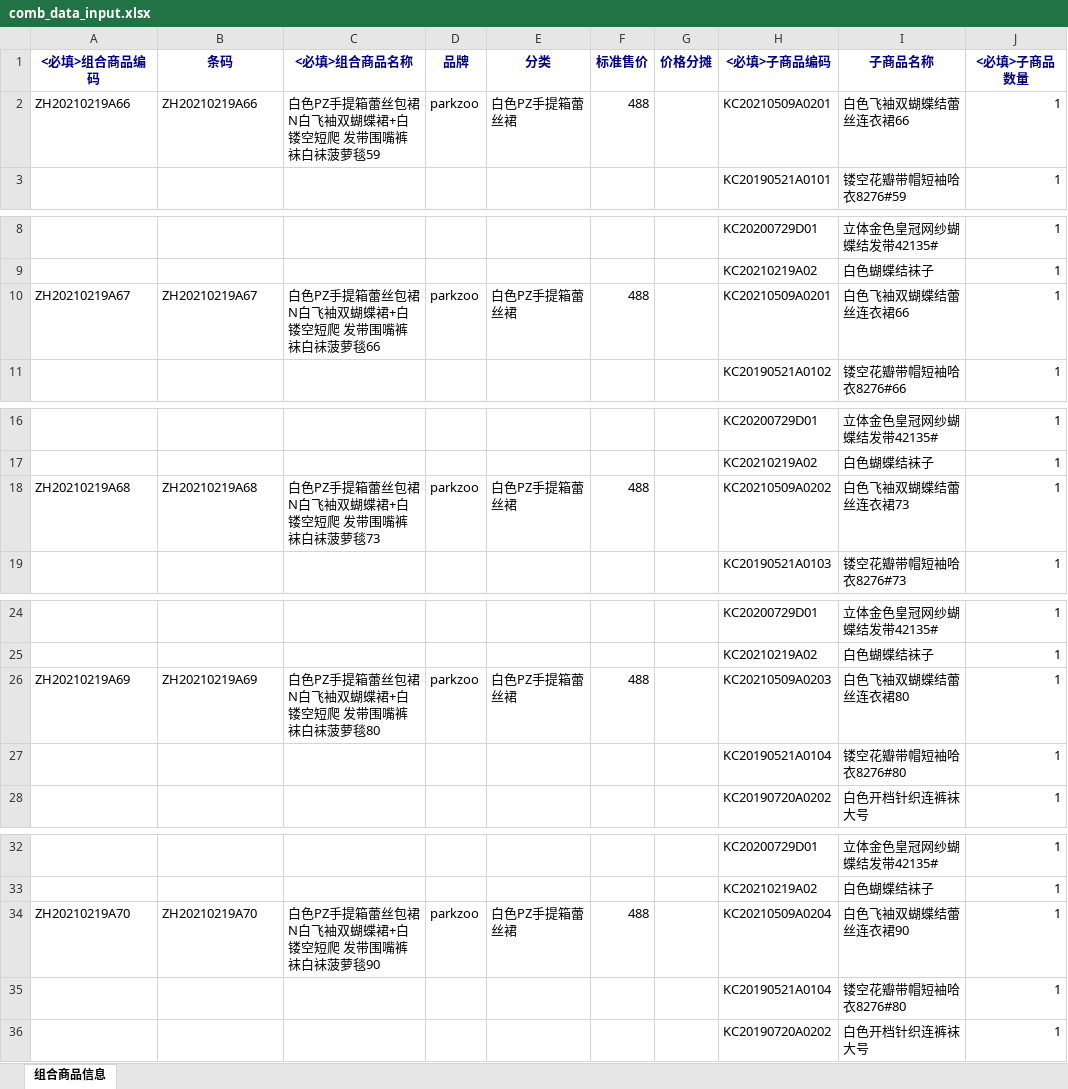
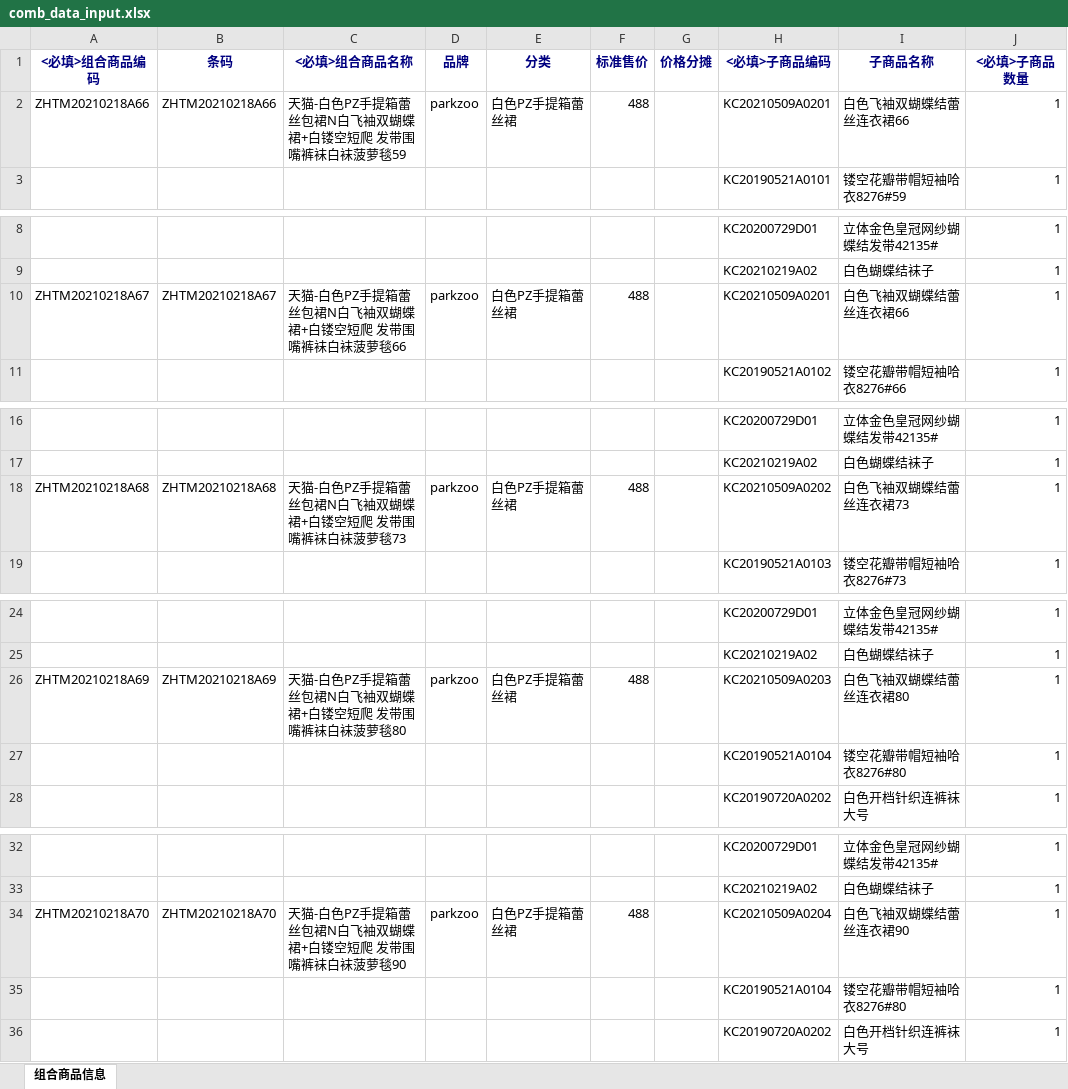
Before and after one commit to zhujz-git/beginning-python, an Excel workbook: pydata/comb_data_input.xlsx, sheet 组合商品信息, drawn as a sheet; only a part is shown, gaps mark what is left out; values as stored, in another font and other column widths than the file's, no borders; the diff covers the shown part only; the diff names each change by its address in the sheet, - before the commit and + after, or states it on an @@ line.

Commit message:
add lead comb info

```diff
--- a/pydata/comb_data_input.xlsx (sheet 组合商品信息)
+++ b/pydata/comb_data_input.xlsx (sheet 组合商品信息)
-A2 (<必填>组合商品编码): ZH20210219A66
+A2 (<必填>组合商品编码): ZHTM20210218A66
-B2 (条码): ZH20210219A66
+B2 (条码): ZHTM20210218A66
-C2 (<必填>组合商品名称): 白色PZ手提箱蕾丝包裙N白飞袖双蝴蝶裙+白镂空短爬 发带围嘴裤袜白袜菠萝毯59
+C2 (<必填>组合商品名称): 天猫-白色PZ手提箱蕾丝包裙N白飞袖双蝴蝶裙+白镂空短爬 发带围嘴裤袜白袜菠萝毯59
-A10 (<必填>组合商品编码): ZH20210219A67
+A10 (<必填>组合商品编码): ZHTM20210218A67
-B10 (条码): ZH20210219A67
+B10 (条码): ZHTM20210218A67
-C10 (<必填>组合商品名称): 白色PZ手提箱蕾丝包裙N白飞袖双蝴蝶裙+白镂空短爬 发带围嘴裤袜白袜菠萝毯66
+C10 (<必填>组合商品名称): 天猫-白色PZ手提箱蕾丝包裙N白飞袖双蝴蝶裙+白镂空短爬 发带围嘴裤袜白袜菠萝毯66
-A18 (<必填>组合商品编码): ZH20210219A68
+A18 (<必填>组合商品编码): ZHTM20210218A68
-B18 (条码): ZH20210219A68
+B18 (条码): ZHTM20210218A68
-C18 (<必填>组合商品名称): 白色PZ手提箱蕾丝包裙N白飞袖双蝴蝶裙+白镂空短爬 发带围嘴裤袜白袜菠萝毯73
+C18 (<必填>组合商品名称): 天猫-白色PZ手提箱蕾丝包裙N白飞袖双蝴蝶裙+白镂空短爬 发带围嘴裤袜白袜菠萝毯73
-A26 (<必填>组合商品编码): ZH20210219A69
+A26 (<必填>组合商品编码): ZHTM20210218A69
-B26 (条码): ZH20210219A69
+B26 (条码): ZHTM20210218A69
-C26 (<必填>组合商品名称): 白色PZ手提箱蕾丝包裙N白飞袖双蝴蝶裙+白镂空短爬 发带围嘴裤袜白袜菠萝毯80
+C26 (<必填>组合商品名称): 天猫-白色PZ手提箱蕾丝包裙N白飞袖双蝴蝶裙+白镂空短爬 发带围嘴裤袜白袜菠萝毯80
-A34 (<必填>组合商品编码): ZH20210219A70
+A34 (<必填>组合商品编码): ZHTM20210218A70
-B34 (条码): ZH20210219A70
+B34 (条码): ZHTM20210218A70
-C34 (<必填>组合商品名称): 白色PZ手提箱蕾丝包裙N白飞袖双蝴蝶裙+白镂空短爬 发带围嘴裤袜白袜菠萝毯90
+C34 (<必填>组合商品名称): 天猫-白色PZ手提箱蕾丝包裙N白飞袖双蝴蝶裙+白镂空短爬 发带围嘴裤袜白袜菠萝毯90
```
Also changed, not shown: 30 edited cells elsewhere in this sheet, 4 other files.
